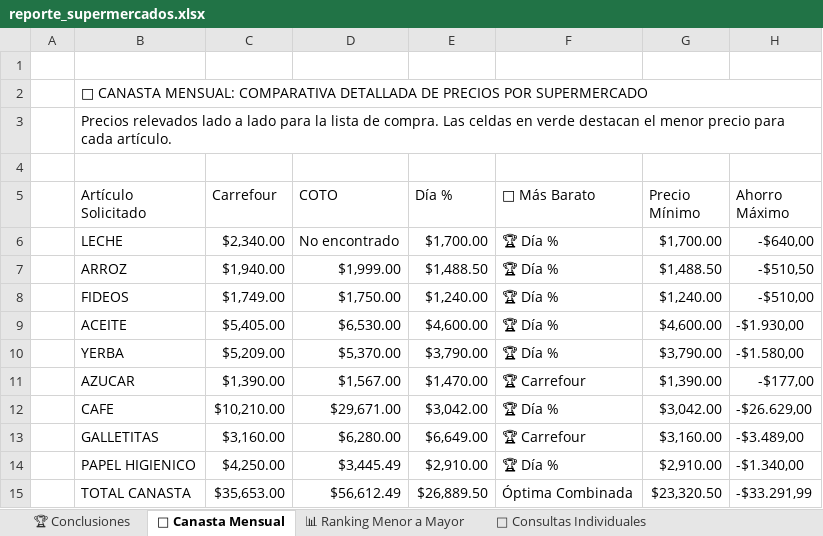
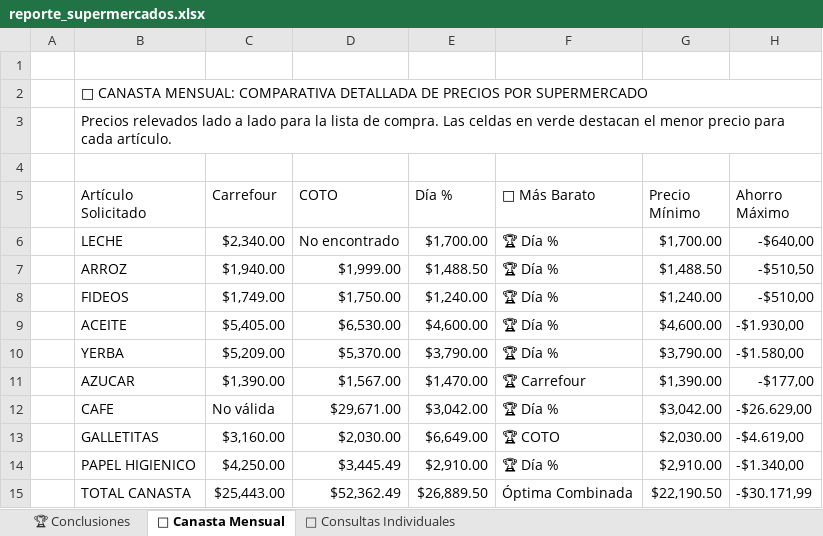
Before and after one commit to SantiagoAllaud/Rpa-grupo-1, an Excel workbook: reporte_supermercados.xlsx, sheet 🛒 Canasta Mensual, drawn as a sheet; values as stored, in another font and other column widths than the file's, no cell formats; the diff names each change by its address in the sheet, - before the commit and + after, or states it on an @@ line.

```diff
--- a/reporte_supermercados.xlsx (sheet 🛒 Canasta Mensual)
+++ b/reporte_supermercados.xlsx (sheet 🛒 Canasta Mensual)
-sheet tab: 📊 Ranking Menor a Mayor
-C12 (Carrefour): $10,210.00
+C12 (Carrefour): No válida
-D13 (COTO): $6,280.00
+D13 (COTO): $2,030.00
-F13 (🥇 Más Barato): 🏆 Carrefour
+F13 (🥇 Más Barato): 🏆 COTO
-G13 (Precio Mínimo): $3,160.00
+G13 (Precio Mínimo): $2,030.00
-H13 (Ahorro Máximo): -$3.489,00
+H13 (Ahorro Máximo): -$4.619,00
-C15 (Carrefour): $35,653.00
+C15 (Carrefour): $25,443.00
-D15 (COTO): $56,612.49
+D15 (COTO): $52,362.49
-G15 (Precio Mínimo): $23,320.50
+G15 (Precio Mínimo): $22,190.50
-H15 (Ahorro Máximo): -$33.291,99
+H15 (Ahorro Máximo): -$30.171,99
```
Also changed, not shown: sheet 🏆 Conclusiones, sheet 🔎 Consultas Individuales, other sheet tabs, cell formats, 15 other files.
